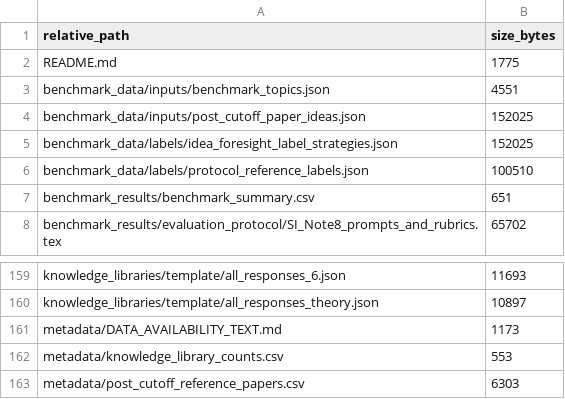
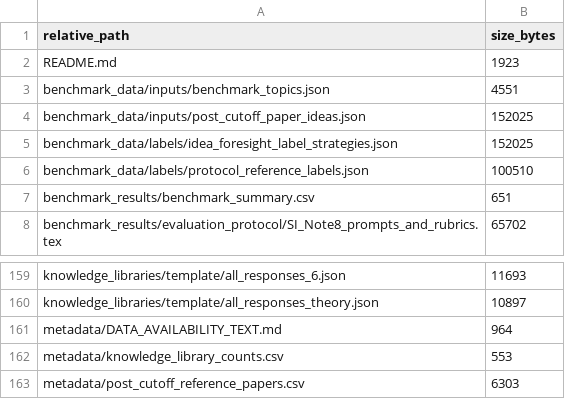
Before and after one commit to OpenMatSci/SupraMAS, a CSV file: data_availability/metadata/file_manifest.csv, drawn as a sheet; only a part is shown, gaps mark what is left out.

Commit message:
Align GitHub and Hugging Face data indexes

```diff
--- a/data_availability/metadata/file_manifest.csv
+++ b/data_availability/metadata/file_manifest.csv
@@ -1,3 +1,3 @@
 relative_path,size_bytes
-README.md,1775
+README.md,1923
 benchmark_data/inputs/benchmark_topics.json,4551
@@ -160,3 +160,3 @@ knowledge_libraries/template/all_responses_6.json,11693
 knowledge_libraries/template/all_responses_theory.json,10897
-metadata/DATA_AVAILABILITY_TEXT.md,1173
+metadata/DATA_AVAILABILITY_TEXT.md,964
 metadata/knowledge_library_counts.csv,553
```
Also changed, not shown: data_availability/metadata/checksums_sha256.csv, 3 other files.
